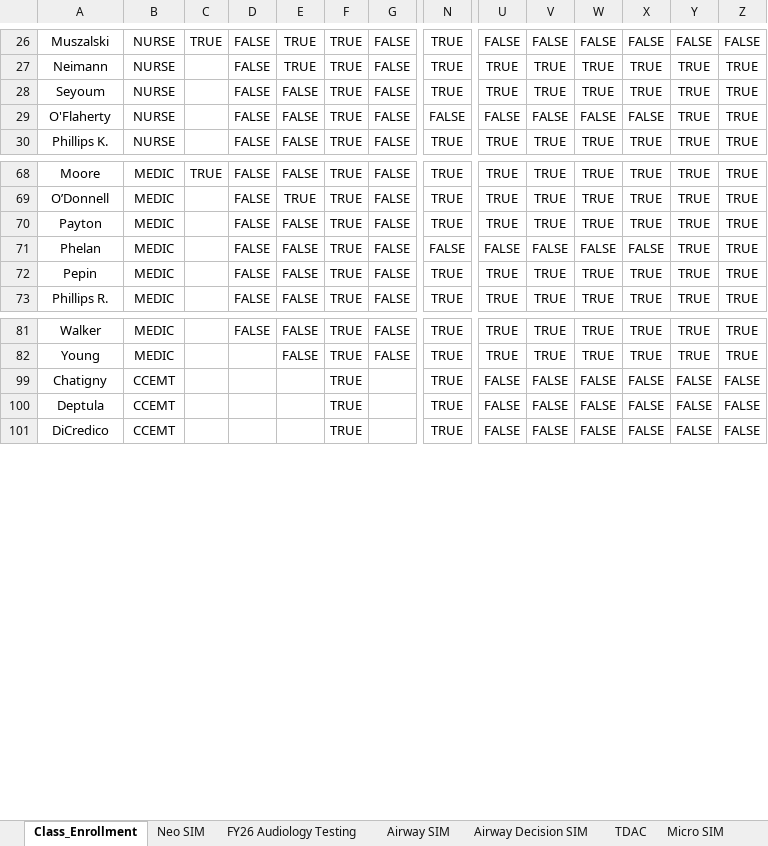
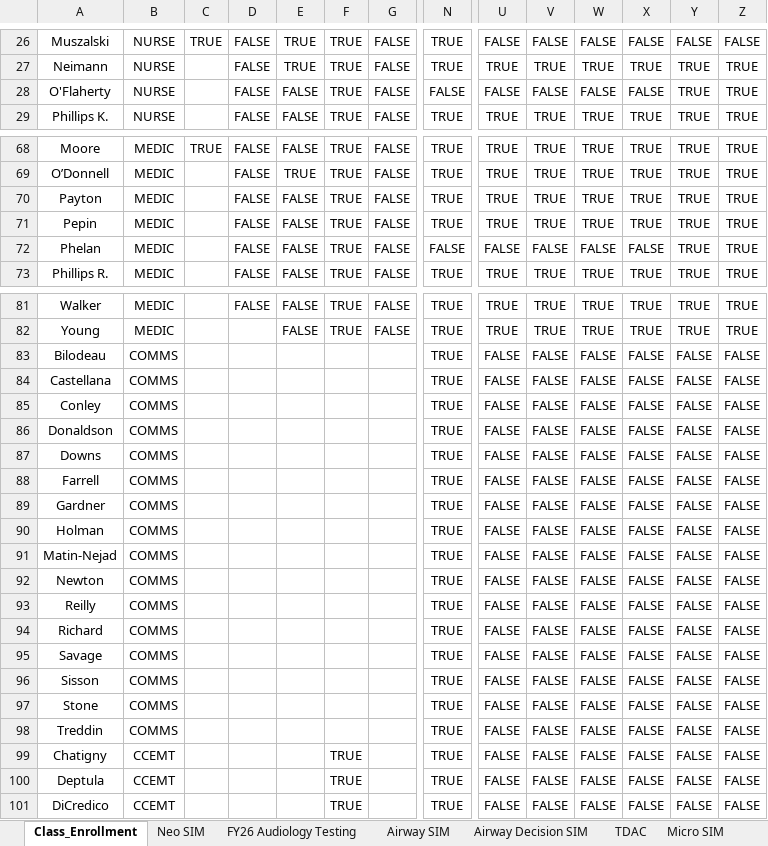
Before and after one commit to AlphaBravo227/CrewOps360, an Excel workbook: training/upload/MASTER Education Classes Roster.xlsx, sheet Class_Enrollment, drawn as a sheet; only a part is shown, gaps mark what is left out; values as stored, in another font and other column widths than the file's, no borders; table styles not drawn; rows hold the shown columns only; the diff names each change by its address in the sheet, - before the commit and + after, or states it on an @@ line.

Commit message:
Update MASTER Education Classes Roster.xlsx

```diff
--- a/training/upload/MASTER Education Classes Roster.xlsx (sheet Class_Enrollment)
+++ b/training/upload/MASTER Education Classes Roster.xlsx (sheet Class_Enrollment)
@@ row 28 moved to row 34: Seyoum @@
@@ row 72 moved to row 71: Pepin @@
@@ row 83 unhidden: Bilodeau | COMMS |  |  |  |  |  | TRUE | FALSE | FALSE | FALSE | FALSE | FALSE | FALSE @@
@@ row 84 unhidden: Castellana | COMMS |  |  |  |  |  | TRUE | FALSE | FALSE | FALSE | FALSE | FALSE | FALSE @@
@@ row 85 unhidden: Conley | COMMS |  |  |  |  |  | TRUE | FALSE | FALSE | FALSE | FALSE | FALSE | FALSE @@
@@ row 86 unhidden: Donaldson | COMMS |  |  |  |  |  | TRUE | FALSE | FALSE | FALSE | FALSE | FALSE | FALSE @@
@@ row 87 unhidden: Downs | COMMS |  |  |  |  |  | TRUE | FALSE | FALSE | FALSE | FALSE | FALSE | FALSE @@
@@ row 88 unhidden: Farrell | COMMS |  |  |  |  |  | TRUE | FALSE | FALSE | FALSE | FALSE | FALSE | FALSE @@
@@ row 89 unhidden: Gardner | COMMS |  |  |  |  |  | TRUE | FALSE | FALSE | FALSE | FALSE | FALSE | FALSE @@
@@ row 90 unhidden: Holman | COMMS |  |  |  |  |  | TRUE | FALSE | FALSE | FALSE | FALSE | FALSE | FALSE @@
@@ row 91 unhidden: Matin-Nejad | COMMS |  |  |  |  |  | TRUE | FALSE | FALSE | FALSE | FALSE | FALSE | FALSE @@
@@ row 92 unhidden: Newton | COMMS |  |  |  |  |  | TRUE | FALSE | FALSE | FALSE | FALSE | FALSE | FALSE @@
@@ row 93 unhidden: Reilly | COMMS |  |  |  |  |  | TRUE | FALSE | FALSE | FALSE | FALSE | FALSE | FALSE @@
@@ row 94 unhidden: Richard | COMMS |  |  |  |  |  | TRUE | FALSE | FALSE | FALSE | FALSE | FALSE | FALSE @@
@@ row 95 unhidden: Savage | COMMS |  |  |  |  |  | TRUE | FALSE | FALSE | FALSE | FALSE | FALSE | FALSE @@
@@ row 96 unhidden: Sisson | COMMS |  |  |  |  |  | TRUE | FALSE | FALSE | FALSE | FALSE | FALSE | FALSE @@
@@ row 97 unhidden: Stone | COMMS |  |  |  |  |  | TRUE | FALSE | FALSE | FALSE | FALSE | FALSE | FALSE @@
@@ row 98 unhidden: Treddin | COMMS |  |  |  |  |  | TRUE | FALSE | FALSE | FALSE | FALSE | FALSE | FALSE @@
```
